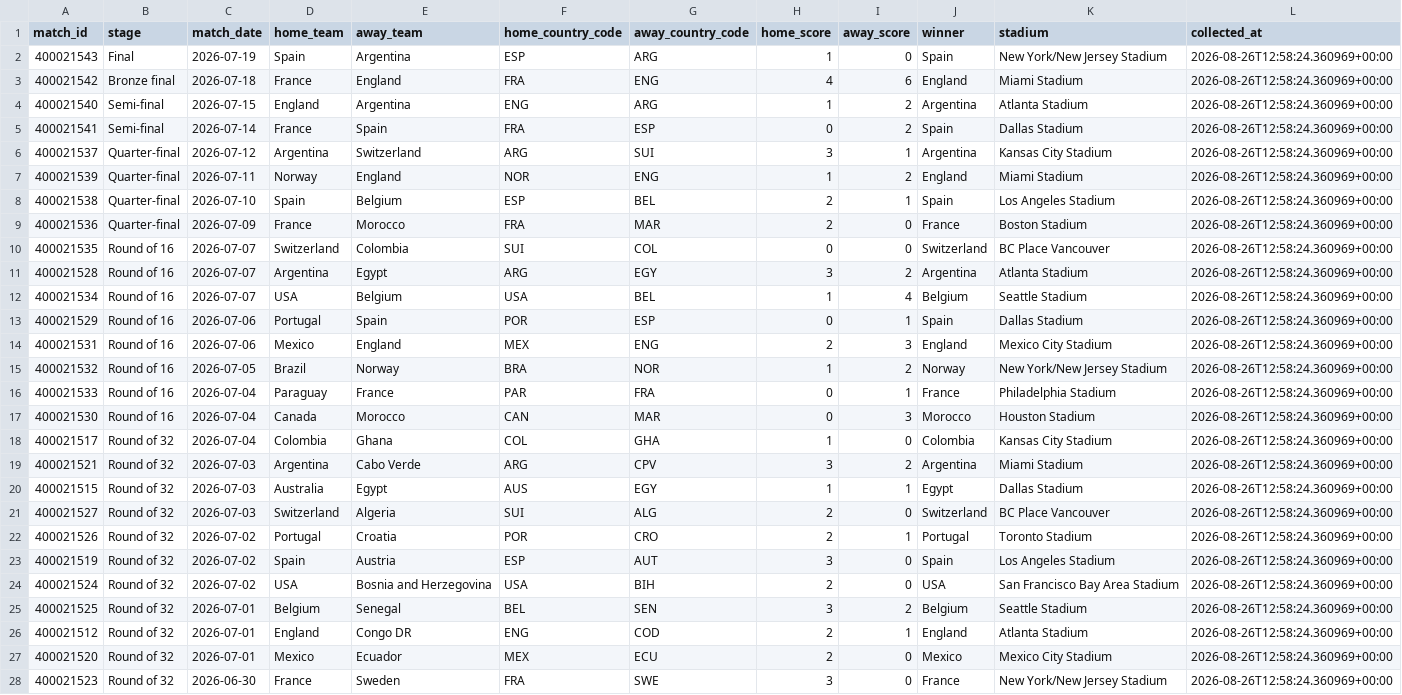
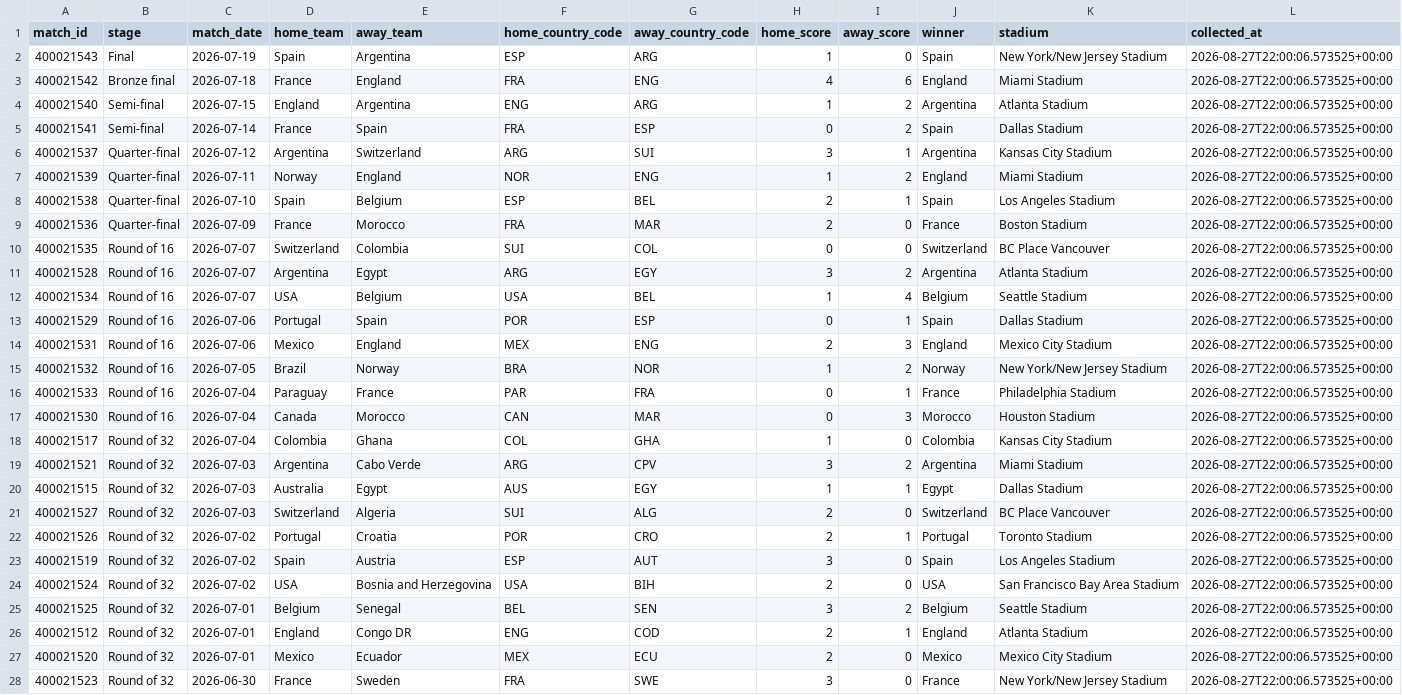
Before and after one commit to deepalibhattarai92-debug/fifa-world-cup-prediction, a CSV file: data/processed/world_cup_fixtures.csv, drawn as a sheet; only a part is shown; the diff covers the shown part only; the diff names each change by its address in the sheet, - before the commit and + after, or states it on an @@ line.

```diff
--- a/data/processed/world_cup_fixtures.csv
+++ b/data/processed/world_cup_fixtures.csv
-L2:L28 (collected_at): 2026-08-26T12:58:24.360969+00:00
+L2:L28 (collected_at): 2026-08-27T22:00:06.573525+00:00
```
Also changed, not shown: 77 edited cells elsewhere in this file, data/processed/elo_ratings.csv, data/processed/fifa_rankings.csv, 8 other files.
